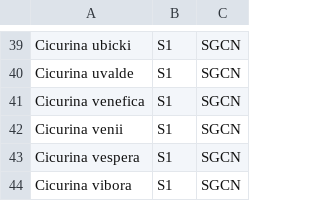
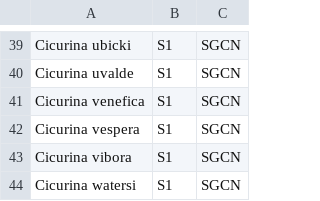
Before and after one commit to ut-entomology/cavesite, a CSV file: setup/data_files/texas_status.csv, drawn as a sheet; only a part is shown, gaps mark what is left out; the shorter side is filled out with more unchanged rows; the diff names each change by its address in the sheet, - before the commit and + after, or states it on an @@ line.

Commit message:
Removed delisted synonym Cicurina venii

```diff
--- a/setup/data_files/texas_status.csv
+++ b/setup/data_files/texas_status.csv
-row 42: Cicurina venii | S1 | SGCN
```
Also changed, not shown: 1 other file.
